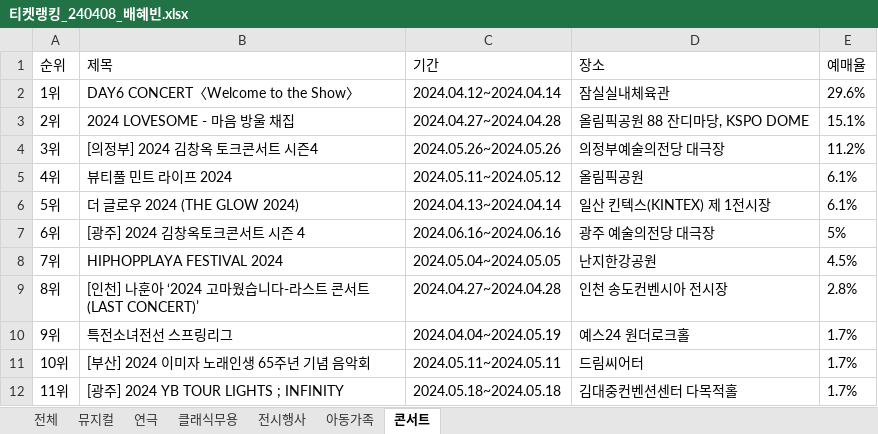
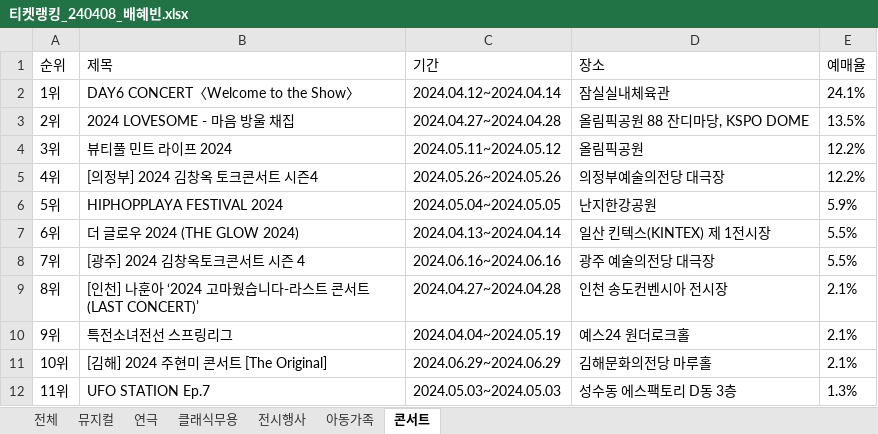
Before and after one commit to hayleeBae/RPA_REF_TicketRanking, an Excel workbook: Data/Output/티켓랭킹_240408_배혜빈.xlsx, sheet 콘서트, drawn as a sheet; only a part is shown; values as stored, in another font and other column widths than the file's, no borders; the diff covers the shown part only; the diff names each change by its address in the sheet, - before the commit and + after, or states it on an @@ line.

```diff
--- a/Data/Output/티켓랭킹_240408_배혜빈.xlsx (sheet 콘서트)
+++ b/Data/Output/티켓랭킹_240408_배혜빈.xlsx (sheet 콘서트)
-E2 (예매율): 29.6%
+E2 (예매율): 24.1%
-E3 (예매율): 15.1%
+E3 (예매율): 13.5%
-B4 (제목): [의정부] 2024 김창옥 토크콘서트 시즌4
+B4 (제목): 뷰티풀 민트 라이프 2024
-C4 (기간): 2024.05.26~2024.05.26
+C4 (기간): 2024.05.11~2024.05.12
-D4 (장소): 의정부예술의전당 대극장
+D4 (장소): 올림픽공원
-E4 (예매율): 11.2%
+E4 (예매율): 12.2%
-B5 (제목): 뷰티풀 민트 라이프 2024
+B5 (제목): [의정부] 2024 김창옥 토크콘서트 시즌4
-C5 (기간): 2024.05.11~2024.05.12
+C5 (기간): 2024.05.26~2024.05.26
-D5 (장소): 올림픽공원
+D5 (장소): 의정부예술의전당 대극장
-E5 (예매율): 6.1%
+E5 (예매율): 12.2%
-B6 (제목): 더 글로우 2024 (THE GLOW 2024)
+B6 (제목): HIPHOPPLAYA FESTIVAL 2024
-C6 (기간): 2024.04.13~2024.04.14
+C6 (기간): 2024.05.04~2024.05.05
-D6 (장소): 일산 킨텍스(KINTEX) 제 1전시장
+D6 (장소): 난지한강공원
-E6 (예매율): 6.1%
+E6 (예매율): 5.9%
-B7 (제목): [광주] 2024 김창옥토크콘서트 시즌 4
+B7 (제목): 더 글로우 2024 (THE GLOW 2024)
-C7 (기간): 2024.06.16~2024.06.16
+C7 (기간): 2024.04.13~2024.04.14
-D7 (장소): 광주 예술의전당 대극장
+D7 (장소): 일산 킨텍스(KINTEX) 제 1전시장
-E7 (예매율): 5%
+E7 (예매율): 5.5%
-B8 (제목): HIPHOPPLAYA FESTIVAL 2024
+B8 (제목): [광주] 2024 김창옥토크콘서트 시즌 4
-C8 (기간): 2024.05.04~2024.05.05
+C8 (기간): 2024.06.16~2024.06.16
-D8 (장소): 난지한강공원
+D8 (장소): 광주 예술의전당 대극장
-E8 (예매율): 4.5%
+E8 (예매율): 5.5%
-E9 (예매율): 2.8%
+E9 (예매율): 2.1%
-E10:E11 (예매율): 1.7%
+E10:E11 (예매율): 2.1%
-B11 (제목): [부산] 2024 이미자 노래인생 65주년 기념 음악회
+B11 (제목): [김해] 2024 주현미 콘서트 [The Original]
-C11 (기간): 2024.05.11~2024.05.11
+C11 (기간): 2024.06.29~2024.06.29
-D11 (장소): 드림씨어터
+D11 (장소): 김해문화의전당 마루홀
-B12 (제목): [광주] 2024 YB TOUR LIGHTS ; INFINITY
+B12 (제목): UFO STATION Ep.7
-C12 (기간): 2024.05.18~2024.05.18
+C12 (기간): 2024.05.03~2024.05.03
-D12 (장소): 김대중컨벤션센터 다목적홀
+D12 (장소): 성수동 에스팩토리 D동 3층
-E12 (예매율): 1.7%
+E12 (예매율): 1.3%
```
Also changed, not shown: 61 edited cells elsewhere in this sheet, sheet 전체, sheet 뮤지컬, sheet 아동가족, sheet 클래식무용, sheet 연극, sheet 전시행사, 5 other files.
